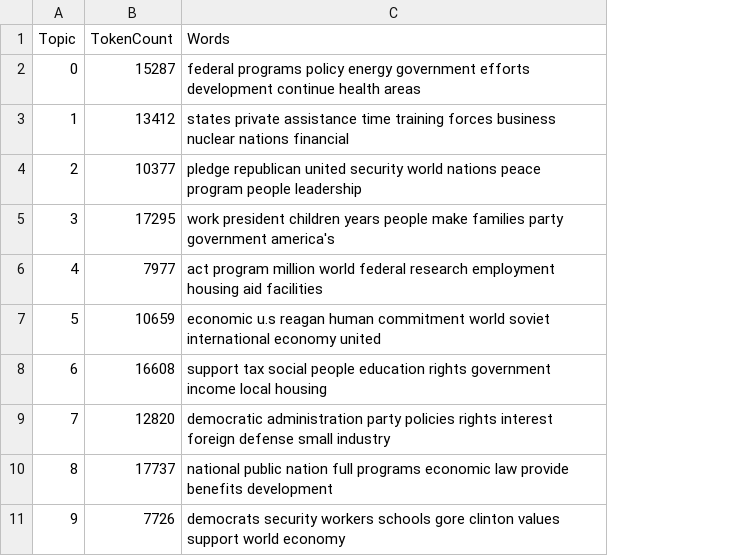
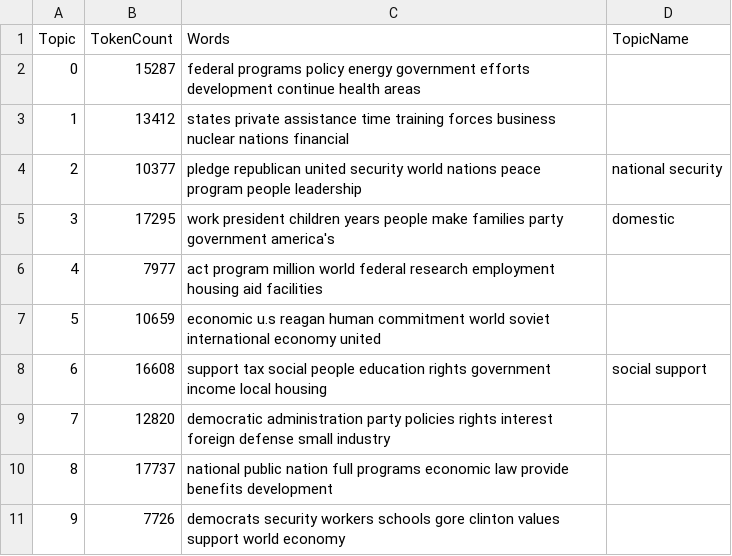
Before and after one commit to learn-static/text-analysis, a CSV file: _data/topics/party_platforms_1948_2000_democratic_topics.csv, drawn as a sheet; the diff names each change by its address in the sheet, - before the commit and + after, or states it on an @@ line.

```diff
--- a/_data/topics/party_platforms_1948_2000_democratic_topics.csv
+++ b/_data/topics/party_platforms_1948_2000_democratic_topics.csv
+column D (TopicName), rows 4-8: national security | domestic |  |  | social support
```
Also changed, not shown: _data/topics/party_platforms_20th_century_all_topics.csv, 4 other files.
